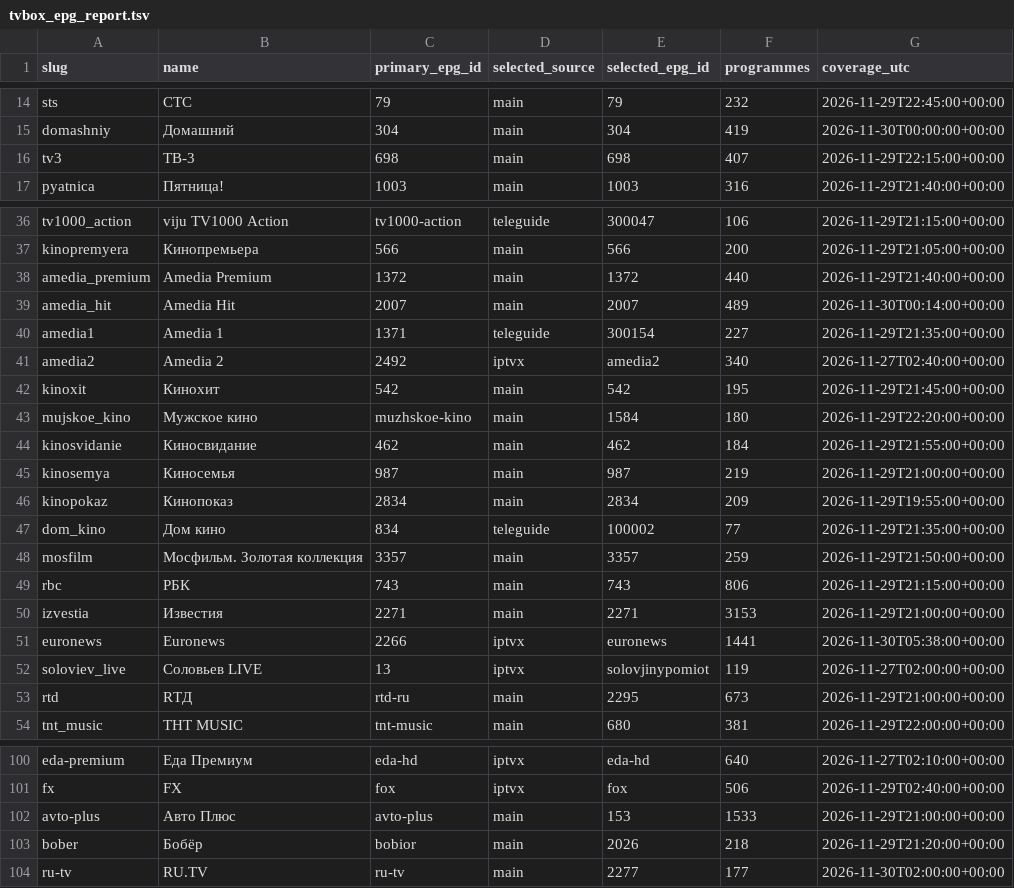
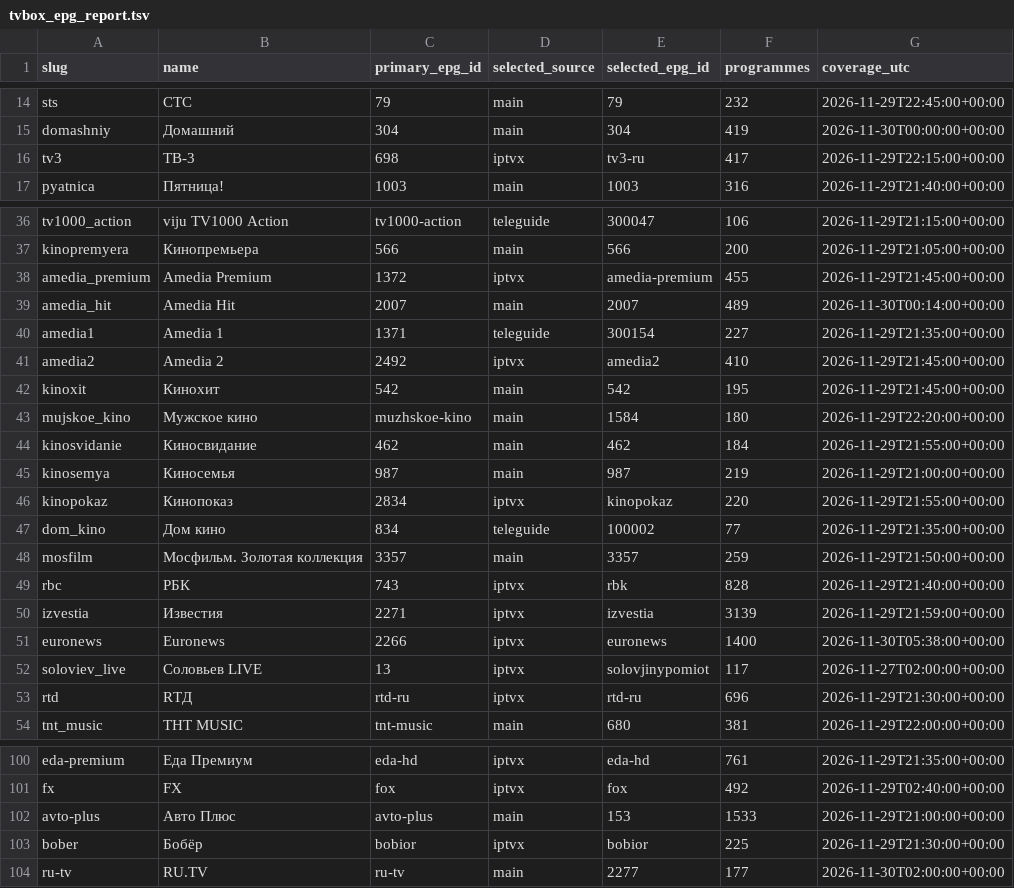
Before and after one commit to Commodo163/sys-cache-7c91, a TSV file: data/tvbox_epg_report.tsv, drawn as a sheet; only a part is shown, gaps mark what is left out; the diff covers the shown part only; the diff names each change by its address in the sheet, - before the commit and + after, or states it on an @@ line.

```diff
--- a/data/tvbox_epg_report.tsv
+++ b/data/tvbox_epg_report.tsv
-D16 (selected_source): main
+D16 (selected_source): iptvx
-E16 (selected_epg_id): 698
+E16 (selected_epg_id): tv3-ru
-F16 (programmes): 407
+F16 (programmes): 417
-D38 (selected_source): main
+D38 (selected_source): iptvx
-E38 (selected_epg_id): 1372
+E38 (selected_epg_id): amedia-premium
-F38 (programmes): 440
+F38 (programmes): 455
-G38 (coverage_utc): 2026-11-29T21:40:00+00:00
+G38 (coverage_utc): 2026-11-29T21:45:00+00:00
-F41 (programmes): 340
+F41 (programmes): 410
-G41 (coverage_utc): 2026-11-27T02:40:00+00:00
+G41 (coverage_utc): 2026-11-29T21:45:00+00:00
-D46 (selected_source): main
+D46 (selected_source): iptvx
-E46 (selected_epg_id): 2834
+E46 (selected_epg_id): kinopokaz
-F46 (programmes): 209
+F46 (programmes): 220
-G46 (coverage_utc): 2026-11-29T19:55:00+00:00
+G46 (coverage_utc): 2026-11-29T21:55:00+00:00
-D49:D50 (selected_source): main
+D49:D50 (selected_source): iptvx
-E49 (selected_epg_id): 743
+E49 (selected_epg_id): rbk
-F49 (programmes): 806
+F49 (programmes): 828
-G49 (coverage_utc): 2026-11-29T21:15:00+00:00
+G49 (coverage_utc): 2026-11-29T21:40:00+00:00
-E50 (selected_epg_id): 2271
+E50 (selected_epg_id): izvestia
-F50 (programmes): 3153
+F50 (programmes): 3139
-G50 (coverage_utc): 2026-11-29T21:00:00+00:00
+G50 (coverage_utc): 2026-11-29T21:59:00+00:00
-F51 (programmes): 1441
+F51 (programmes): 1400
-F52 (programmes): 119
+F52 (programmes): 117
-D53 (selected_source): main
+D53 (selected_source): iptvx
-E53 (selected_epg_id): 2295
+E53 (selected_epg_id): rtd-ru
-F53 (programmes): 673
+F53 (programmes): 696
-G53 (coverage_utc): 2026-11-29T21:00:00+00:00
+G53 (coverage_utc): 2026-11-29T21:30:00+00:00
-F100 (programmes): 640
+F100 (programmes): 761
-G100 (coverage_utc): 2026-11-27T02:10:00+00:00
+G100 (coverage_utc): 2026-11-29T21:35:00+00:00
-F101 (programmes): 506
+F101 (programmes): 492
-D103 (selected_source): main
+D103 (selected_source): iptvx
-E103 (selected_epg_id): 2026
+E103 (selected_epg_id): bobior
-F103 (programmes): 218
+F103 (programmes): 225
-G103 (coverage_utc): 2026-11-29T21:20:00+00:00
+G103 (coverage_utc): 2026-11-29T21:30:00+00:00
```
Also changed, not shown: 39 edited cells elsewhere in this file, 3 other files.
